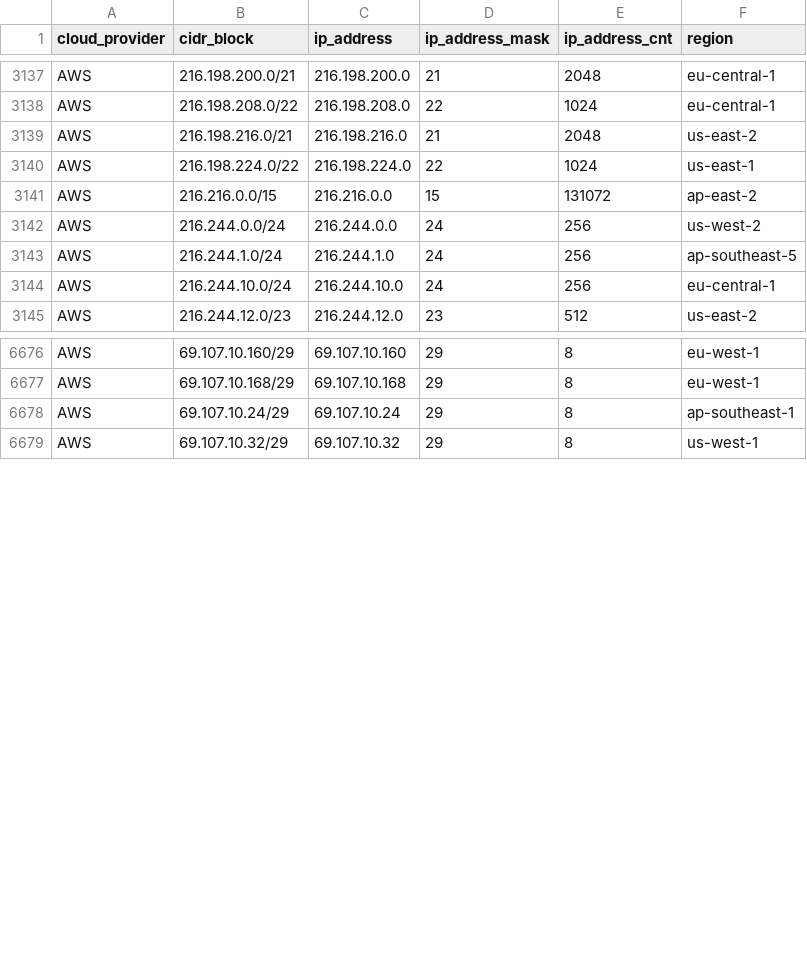
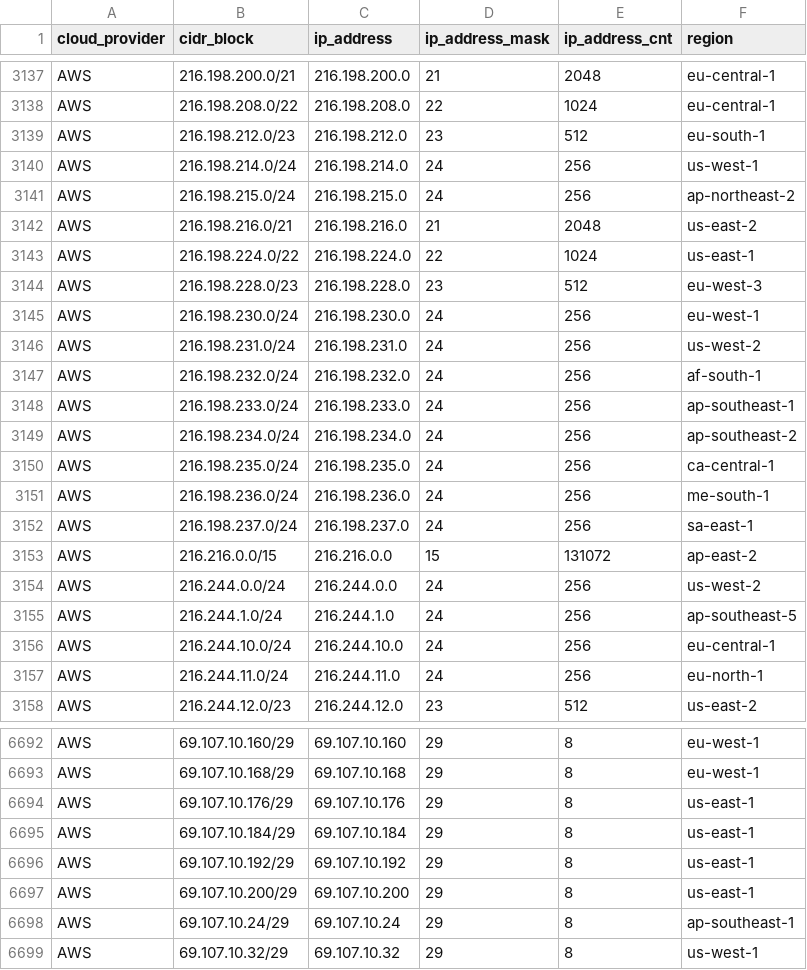
Before and after one commit to danilabs/public-cloud-provider-ip-ranges, a CSV file: data/providers/aws.csv, drawn as a sheet; only a part is shown, gaps mark what is left out; the diff covers the shown part only; the diff names each change by its address in the sheet, - before the commit and + after, or states it on an @@ line.

```diff
--- a/data/providers/aws.csv
+++ b/data/providers/aws.csv
+row 3139: AWS | 216.198.212.0/23 | 216.198.212.0 | 23 | 512 | eu-south-1
+row 3140: AWS | 216.198.214.0/24 | 216.198.214.0 | 24 | 256 | us-west-1
+row 3141: AWS | 216.198.215.0/24 | 216.198.215.0 | 24 | 256 | ap-northeast-2
+row 3144: AWS | 216.198.228.0/23 | 216.198.228.0 | 23 | 512 | eu-west-3
+row 3145: AWS | 216.198.230.0/24 | 216.198.230.0 | 24 | 256 | eu-west-1
+row 3146: AWS | 216.198.231.0/24 | 216.198.231.0 | 24 | 256 | us-west-2
+row 3147: AWS | 216.198.232.0/24 | 216.198.232.0 | 24 | 256 | af-south-1
+row 3148: AWS | 216.198.233.0/24 | 216.198.233.0 | 24 | 256 | ap-southeast-1
+row 3149: AWS | 216.198.234.0/24 | 216.198.234.0 | 24 | 256 | ap-southeast-2
+row 3150: AWS | 216.198.235.0/24 | 216.198.235.0 | 24 | 256 | ca-central-1
+row 3151: AWS | 216.198.236.0/24 | 216.198.236.0 | 24 | 256 | me-south-1
+row 3152: AWS | 216.198.237.0/24 | 216.198.237.0 | 24 | 256 | sa-east-1
+row 3157: AWS | 216.244.11.0/24 | 216.244.11.0 | 24 | 256 | eu-north-1
+row 6694: AWS | 69.107.10.176/29 | 69.107.10.176 | 29 | 8 | us-east-1
+row 6695: AWS | 69.107.10.184/29 | 69.107.10.184 | 29 | 8 | us-east-1
+row 6696: AWS | 69.107.10.192/29 | 69.107.10.192 | 29 | 8 | us-east-1
+row 6697: AWS | 69.107.10.200/29 | 69.107.10.200 | 29 | 8 | us-east-1
```
Also changed, not shown: 7 added rows and 1 removed row elsewhere in this file, data/providers/linode.csv, 14 other files.
